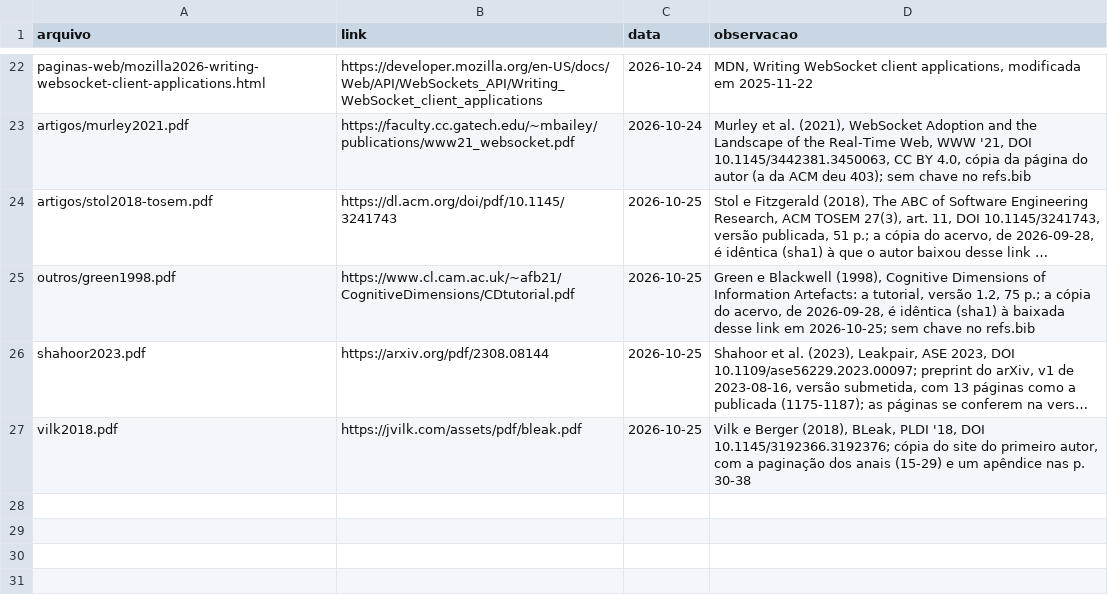
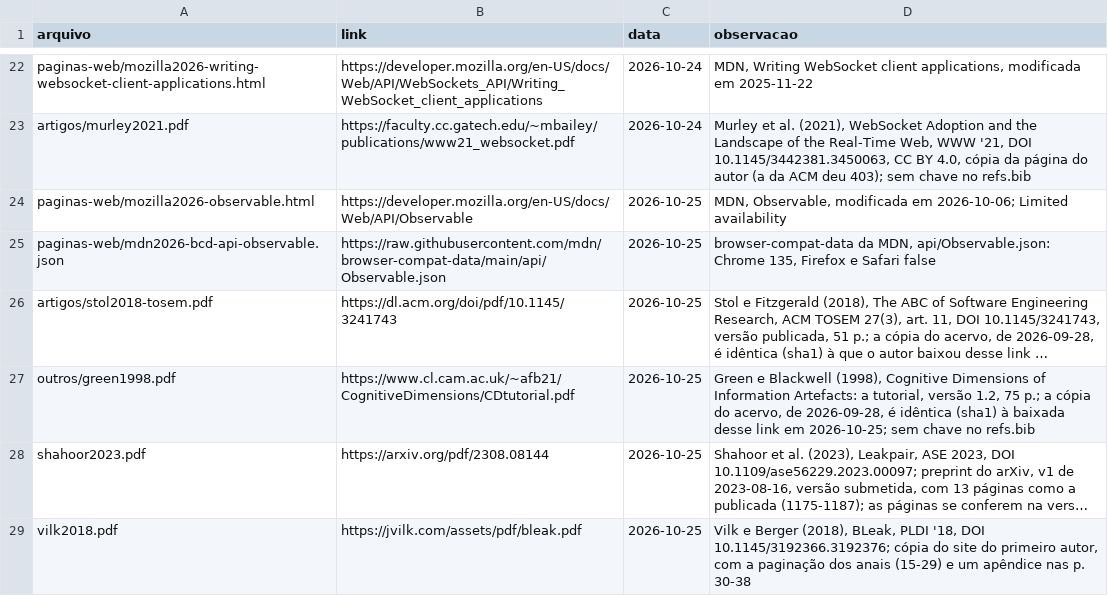
Before and after one commit to iquabius/unemat-tcc, a TSV file: acervo/procedencia.tsv, drawn as a sheet; only a part is shown, gaps mark what is left out; long unchanged cells end in …; the diff names each change by its address in the sheet, - before the commit and + after, or states it on an @@ line.

```diff
--- a/acervo/procedencia.tsv
+++ b/acervo/procedencia.tsv
+row 24: paginas-web/mozilla2026-observable.html | https://developer.mozilla.org/en-US/docs/Web/API/Observable | 2026-10-25 | MDN, Observable, modificada em 2026-10-06; Limited availability
+row 25: paginas-web/mdn2026-bcd-api-observable.json | https://raw.githubusercontent.com/mdn/browser-compat-data/main/api/Observable.json | 2026-10-25 | browser-compat-data da MDN, api/Observable.json: Chrome 135, Firefox e Safari false
```
Also changed, not shown: 10 other files.
